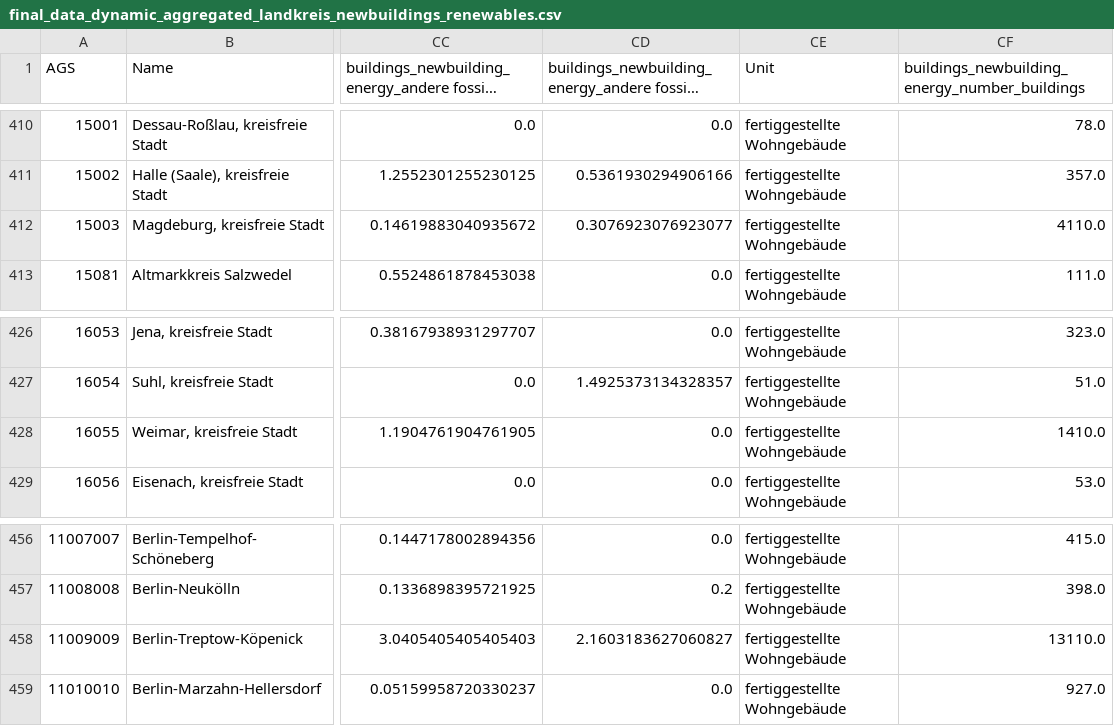
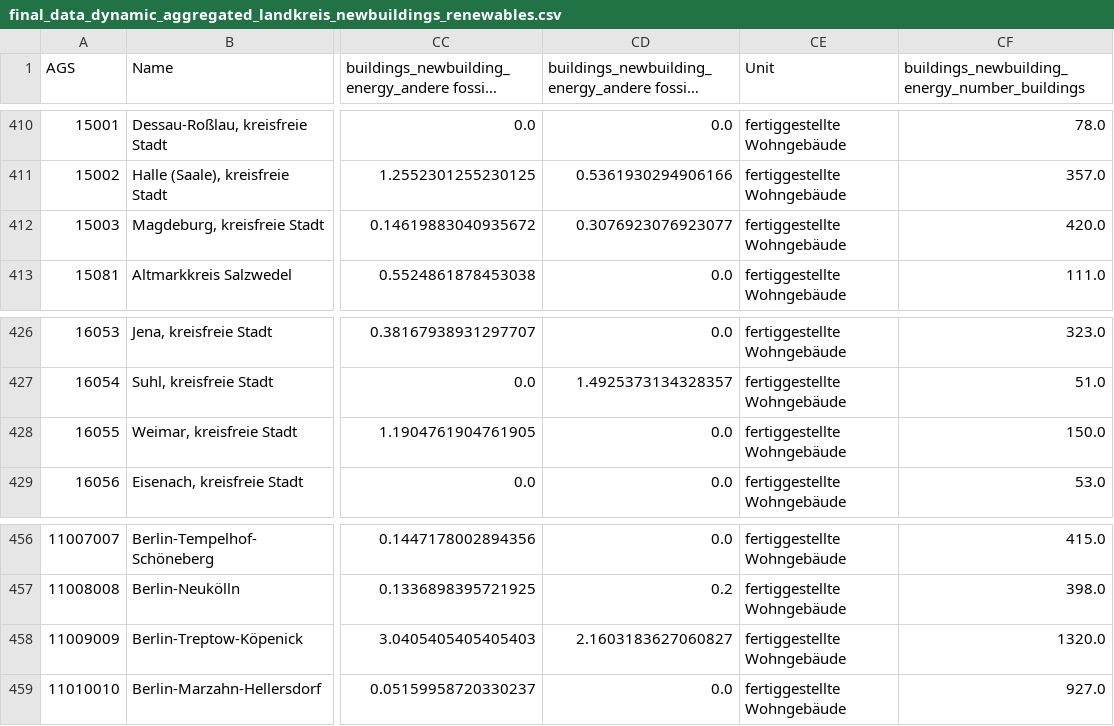
Before and after one commit to uclab-potsdam/klimataz, a CSV file: data/buildings/data/final_data_dynamic_aggregated_landkreis_newbuildings_renewables.csv, drawn as a sheet; only a part is shown, gaps mark what is left out; long unchanged cells end in …; the diff covers the shown part only; the diff names each change by its address in the sheet, - before the commit and + after, or states it on an @@ line.

```diff
--- a/data/buildings/data/final_data_dynamic_aggregated_landkreis_newbuildings_renewables.csv
+++ b/data/buildings/data/final_data_dynamic_aggregated_landkreis_newbuildings_renewables.csv
-CF412: 4110.0
+CF412: 420.0
-CF428: 1410.0
+CF428: 150.0
-CF458: 13110.0
+CF458: 1320.0
```
Also changed, not shown: 18 edited cells elsewhere in this file, data/buildings/data/final_data_aggregated_landkreis_newbuildings_renewables.csv, 1 other file.
